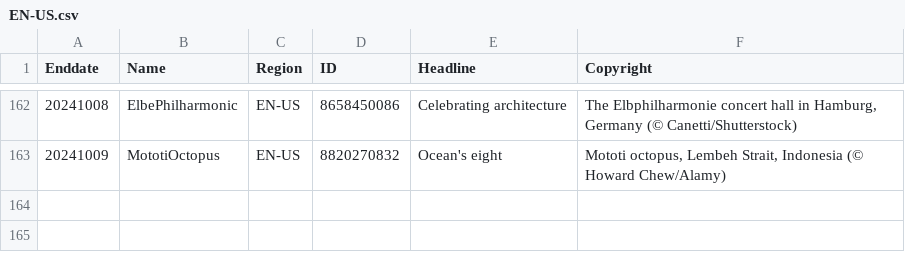
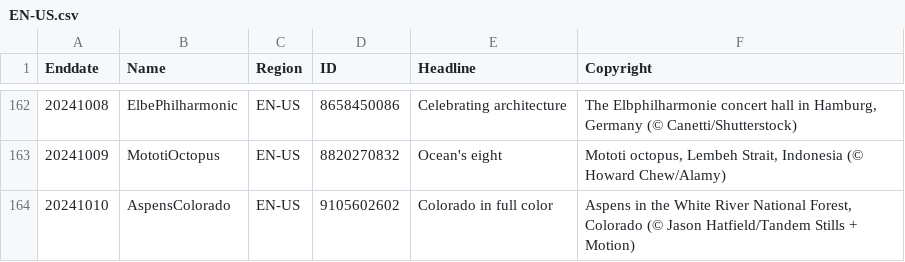
Before and after one commit to tauyoungsama/imageArchive, a CSV file: metadata/EN-US.csv, drawn as a sheet; only a part is shown, gaps mark what is left out; the diff names each change by its address in the sheet, - before the commit and + after, or states it on an @@ line.

```diff
--- a/metadata/EN-US.csv
+++ b/metadata/EN-US.csv
+row 164: 20241010 | AspensColorado | EN-US | 9105602602 | Colorado in full color | Aspens in the White River National Forest, Colorado (© Jason Hatfield/Tandem Stills + Motion)
```
Also changed, not shown: metadata/DE-DE.csv, metadata/FR-FR.csv, 9 other files.
